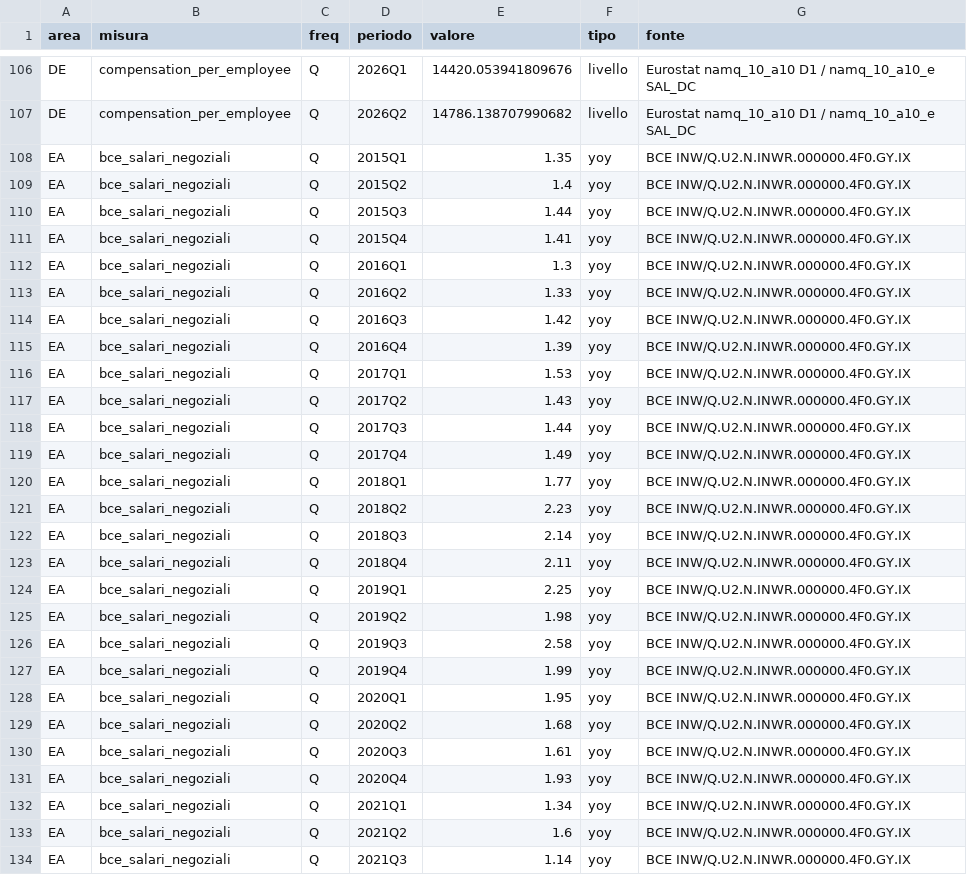
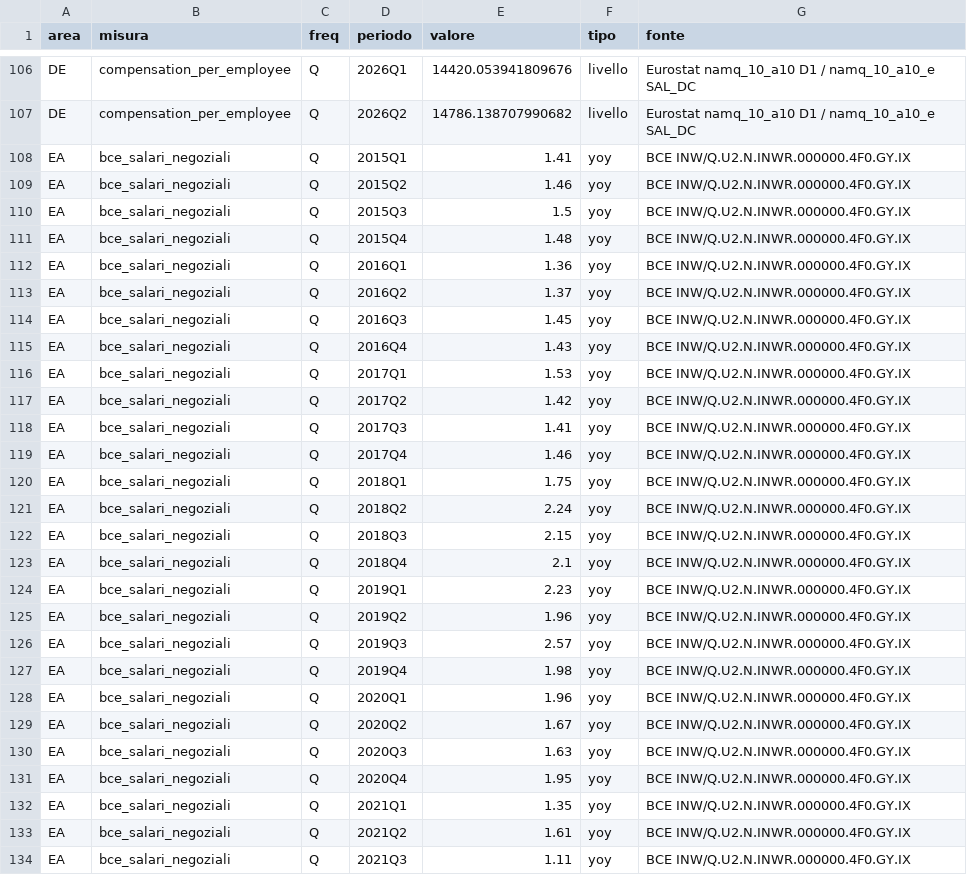
Before and after one commit to guado77/hicp-wrap, a CSV file: dati/storico/salari.csv, drawn as a sheet; only a part is shown, gaps mark what is left out; the diff covers the shown part only.

```diff
--- a/dati/storico/salari.csv
+++ b/dati/storico/salari.csv
@@ -107,28 +107,28 @@ DE,compensation_per_employee,Q,2026Q1,14420.053941809676,livello,Eurostat namq_1
 DE,compensation_per_employee,Q,2026Q2,14786.138707990682,livello,Eurostat namq_10_a10 D1 / namq_10_a10_e SAL_DC
-EA,bce_salari_negoziali,Q,2015Q1,1.35,yoy,BCE INW/Q.U2.N.INWR.000000.4F0.GY.IX
-EA,bce_salari_negoziali,Q,2015Q2,1.4,yoy,BCE INW/Q.U2.N.INWR.000000.4F0.GY.IX
-EA,bce_salari_negoziali,Q,2015Q3,1.44,yoy,BCE INW/Q.U2.N.INWR.000000.4F0.GY.IX
-EA,bce_salari_negoziali,Q,2015Q4,1.41,yoy,BCE INW/Q.U2.N.INWR.000000.4F0.GY.IX
-EA,bce_salari_negoziali,Q,2016Q1,1.3,yoy,BCE INW/Q.U2.N.INWR.000000.4F0.GY.IX
-EA,bce_salari_negoziali,Q,2016Q2,1.33,yoy,BCE INW/Q.U2.N.INWR.000000.4F0.GY.IX
-EA,bce_salari_negoziali,Q,2016Q3,1.42,yoy,BCE INW/Q.U2.N.INWR.000000.4F0.GY.IX
-EA,bce_salari_negoziali,Q,2016Q4,1.39,yoy,BCE INW/Q.U2.N.INWR.000000.4F0.GY.IX
+EA,bce_salari_negoziali,Q,2015Q1,1.41,yoy,BCE INW/Q.U2.N.INWR.000000.4F0.GY.IX
+EA,bce_salari_negoziali,Q,2015Q2,1.46,yoy,BCE INW/Q.U2.N.INWR.000000.4F0.GY.IX
+EA,bce_salari_negoziali,Q,2015Q3,1.5,yoy,BCE INW/Q.U2.N.INWR.000000.4F0.GY.IX
+EA,bce_salari_negoziali,Q,2015Q4,1.48,yoy,BCE INW/Q.U2.N.INWR.000000.4F0.GY.IX
+EA,bce_salari_negoziali,Q,2016Q1,1.36,yoy,BCE INW/Q.U2.N.INWR.000000.4F0.GY.IX
+EA,bce_salari_negoziali,Q,2016Q2,1.37,yoy,BCE INW/Q.U2.N.INWR.000000.4F0.GY.IX
+EA,bce_salari_negoziali,Q,2016Q3,1.45,yoy,BCE INW/Q.U2.N.INWR.000000.4F0.GY.IX
+EA,bce_salari_negoziali,Q,2016Q4,1.43,yoy,BCE INW/Q.U2.N.INWR.000000.4F0.GY.IX
 EA,bce_salari_negoziali,Q,2017Q1,1.53,yoy,BCE INW/Q.U2.N.INWR.000000.4F0.GY.IX
-EA,bce_salari_negoziali,Q,2017Q2,1.43,yoy,BCE INW/Q.U2.N.INWR.000000.4F0.GY.IX
-EA,bce_salari_negoziali,Q,2017Q3,1.44,yoy,BCE INW/Q.U2.N.INWR.000000.4F0.GY.IX
-EA,bce_salari_negoziali,Q,2017Q4,1.49,yoy,BCE INW/Q.U2.N.INWR.000000.4F0.GY.IX
-EA,bce_salari_negoziali,Q,2018Q1,1.77,yoy,BCE INW/Q.U2.N.INWR.000000.4F0.GY.IX
-EA,bce_salari_negoziali,Q,2018Q2,2.23,yoy,BCE INW/Q.U2.N.INWR.000000.4F0.GY.IX
-EA,bce_salari_negoziali,Q,2018Q3,2.14,yoy,BCE INW/Q.U2.N.INWR.000000.4F0.GY.IX
-EA,bce_salari_negoziali,Q,2018Q4,2.11,yoy,BCE INW/Q.U2.N.INWR.000000.4F0.GY.IX
-EA,bce_salari_negoziali,Q,2019Q1,2.25,yoy,BCE INW/Q.U2.N.INWR.000000.4F0.GY.IX
-EA,bce_salari_negoziali,Q,2019Q2,1.98,yoy,BCE INW/Q.U2.N.INWR.000000.4F0.GY.IX
-EA,bce_salari_negoziali,Q,2019Q3,2.58,yoy,BCE INW/Q.U2.N.INWR.000000.4F0.GY.IX
-EA,bce_salari_negoziali,Q,2019Q4,1.99,yoy,BCE INW/Q.U2.N.INWR.000000.4F0.GY.IX
-EA,bce_salari_negoziali,Q,2020Q1,1.95,yoy,BCE INW/Q.U2.N.INWR.000000.4F0.GY.IX
-EA,bce_salari_negoziali,Q,2020Q2,1.68,yoy,BCE INW/Q.U2.N.INWR.000000.4F0.GY.IX
-EA,bce_salari_negoziali,Q,2020Q3,1.61,yoy,BCE INW/Q.U2.N.INWR.000000.4F0.GY.IX
-EA,bce_salari_negoziali,Q,2020Q4,1.93,yoy,BCE INW/Q.U2.N.INWR.000000.4F0.GY.IX
-EA,bce_salari_negoziali,Q,2021Q1,1.34,yoy,BCE INW/Q.U2.N.INWR.000000.4F0.GY.IX
-EA,bce_salari_negoziali,Q,2021Q2,1.6,yoy,BCE INW/Q.U2.N.INWR.000000.4F0.GY.IX
-EA,bce_salari_negoziali,Q,2021Q3,1.14,yoy,BCE INW/Q.U2.N.INWR.000000.4F0.GY.IX
+EA,bce_salari_negoziali,Q,2017Q2,1.42,yoy,BCE INW/Q.U2.N.INWR.000000.4F0.GY.IX
+EA,bce_salari_negoziali,Q,2017Q3,1.41,yoy,BCE INW/Q.U2.N.INWR.000000.4F0.GY.IX
+EA,bce_salari_negoziali,Q,2017Q4,1.46,yoy,BCE INW/Q.U2.N.INWR.000000.4F0.GY.IX
+EA,bce_salari_negoziali,Q,2018Q1,1.75,yoy,BCE INW/Q.U2.N.INWR.000000.4F0.GY.IX
+EA,bce_salari_negoziali,Q,2018Q2,2.24,yoy,BCE INW/Q.U2.N.INWR.000000.4F0.GY.IX
+EA,bce_salari_negoziali,Q,2018Q3,2.15,yoy,BCE INW/Q.U2.N.INWR.000000.4F0.GY.IX
+EA,bce_salari_negoziali,Q,2018Q4,2.1,yoy,BCE INW/Q.U2.N.INWR.000000.4F0.GY.IX
+EA,bce_salari_negoziali,Q,2019Q1,2.23,yoy,BCE INW/Q.U2.N.INWR.000000.4F0.GY.IX
+EA,bce_salari_negoziali,Q,2019Q2,1.96,yoy,BCE INW/Q.U2.N.INWR.000000.4F0.GY.IX
+EA,bce_salari_negoziali,Q,2019Q3,2.57,yoy,BCE INW/Q.U2.N.INWR.000000.4F0.GY.IX
+EA,bce_salari_negoziali,Q,2019Q4,1.98,yoy,BCE INW/Q.U2.N.INWR.000000.4F0.GY.IX
+EA,bce_salari_negoziali,Q,2020Q1,1.96,yoy,BCE INW/Q.U2.N.INWR.000000.4F0.GY.IX
+EA,bce_salari_negoziali,Q,2020Q2,1.67,yoy,BCE INW/Q.U2.N.INWR.000000.4F0.GY.IX
+EA,bce_salari_negoziali,Q,2020Q3,1.63,yoy,BCE INW/Q.U2.N.INWR.000000.4F0.GY.IX
+EA,bce_salari_negoziali,Q,2020Q4,1.95,yoy,BCE INW/Q.U2.N.INWR.000000.4F0.GY.IX
+EA,bce_salari_negoziali,Q,2021Q1,1.35,yoy,BCE INW/Q.U2.N.INWR.000000.4F0.GY.IX
+EA,bce_salari_negoziali,Q,2021Q2,1.61,yoy,BCE INW/Q.U2.N.INWR.000000.4F0.GY.IX
+EA,bce_salari_negoziali,Q,2021Q3,1.11,yoy,BCE INW/Q.U2.N.INWR.000000.4F0.GY.IX
```
Also changed, not shown: 18 edited cells elsewhere in this file, 1 other file.
